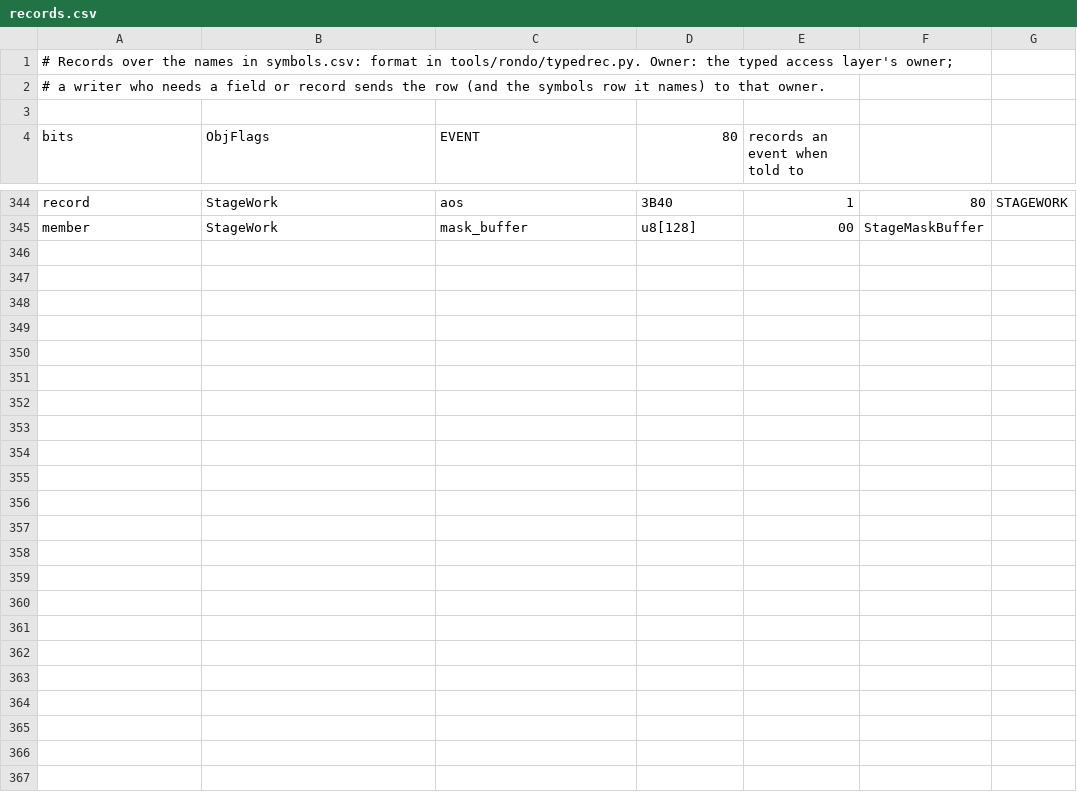
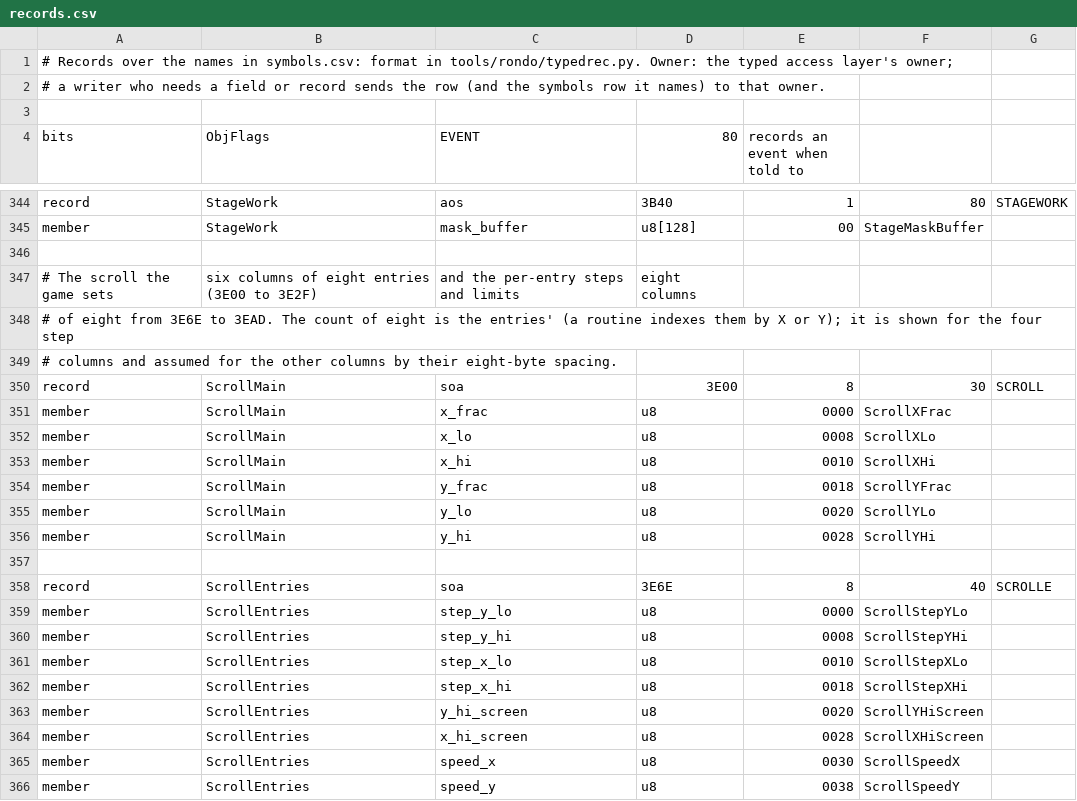
Before and after one commit to jeff-strutb/rondoofblood, a CSV file: config/rondo/records.csv, drawn as a sheet; only a part is shown, gaps mark what is left out; the diff names each change by its address in the sheet, - before the commit and + after, or states it on an @@ line.

Commit message:
Records: the scroll the game sets (SCROLL) and the per-entry steps and limits (SCROLLE), eight entries a column

```diff
--- a/config/rondo/records.csv
+++ b/config/rondo/records.csv
+row 346: (empty)
+row 347: # The scroll the game sets | six columns of eight entries (3E00 to 3E2F) | and the per-entry steps and limits | eight columns
+row 348: # of eight from 3E6E to 3EAD. The count of eight is the entries' (a routine indexes them by X or Y); it is shown for the four step
+row 349: # columns and assumed for the other columns by their eight-byte spacing.
+row 350: record | ScrollMain | soa | 3E00 | 8 | 30 | SCROLL
+row 351: member | ScrollMain | x_frac | u8 | 0000 | ScrollXFrac
+row 352: member | ScrollMain | x_lo | u8 | 0008 | ScrollXLo
+row 353: member | ScrollMain | x_hi | u8 | 0010 | ScrollXHi
+row 354: member | ScrollMain | y_frac | u8 | 0018 | ScrollYFrac
+row 355: member | ScrollMain | y_lo | u8 | 0020 | ScrollYLo
+row 356: member | ScrollMain | y_hi | u8 | 0028 | ScrollYHi
+row 357: (empty)
+row 358: record | ScrollEntries | soa | 3E6E | 8 | 40 | SCROLLE
+row 359: member | ScrollEntries | step_y_lo | u8 | 0000 | ScrollStepYLo
+row 360: member | ScrollEntries | step_y_hi | u8 | 0008 | ScrollStepYHi
+row 361: member | ScrollEntries | step_x_lo | u8 | 0010 | ScrollStepXLo
+row 362: member | ScrollEntries | step_x_hi | u8 | 0018 | ScrollStepXHi
+row 363: member | ScrollEntries | y_hi_screen | u8 | 0020 | ScrollYHiScreen
+row 364: member | ScrollEntries | x_hi_screen | u8 | 0028 | ScrollXHiScreen
+row 365: member | ScrollEntries | speed_x | u8 | 0030 | ScrollSpeedX
+row 366: member | ScrollEntries | speed_y | u8 | 0038 | ScrollSpeedY
```
Also changed, not shown: 1 other file.
